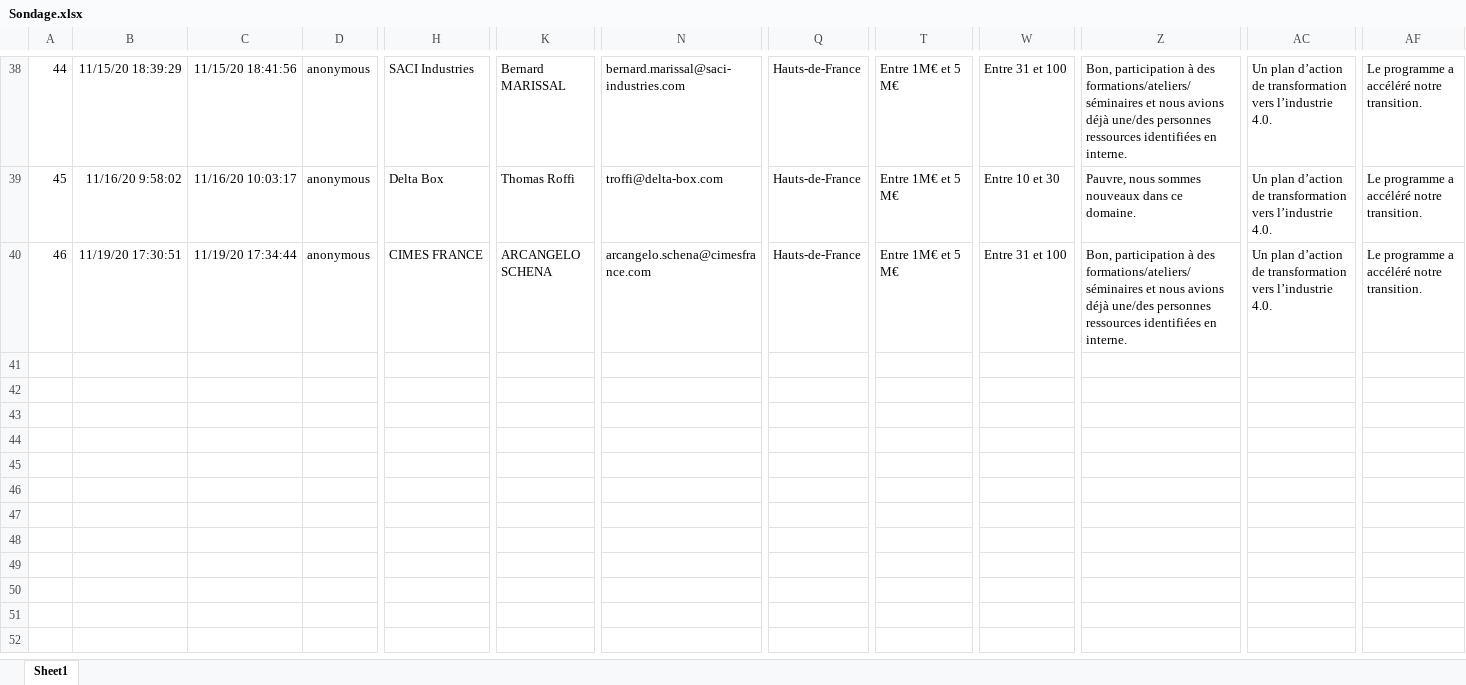
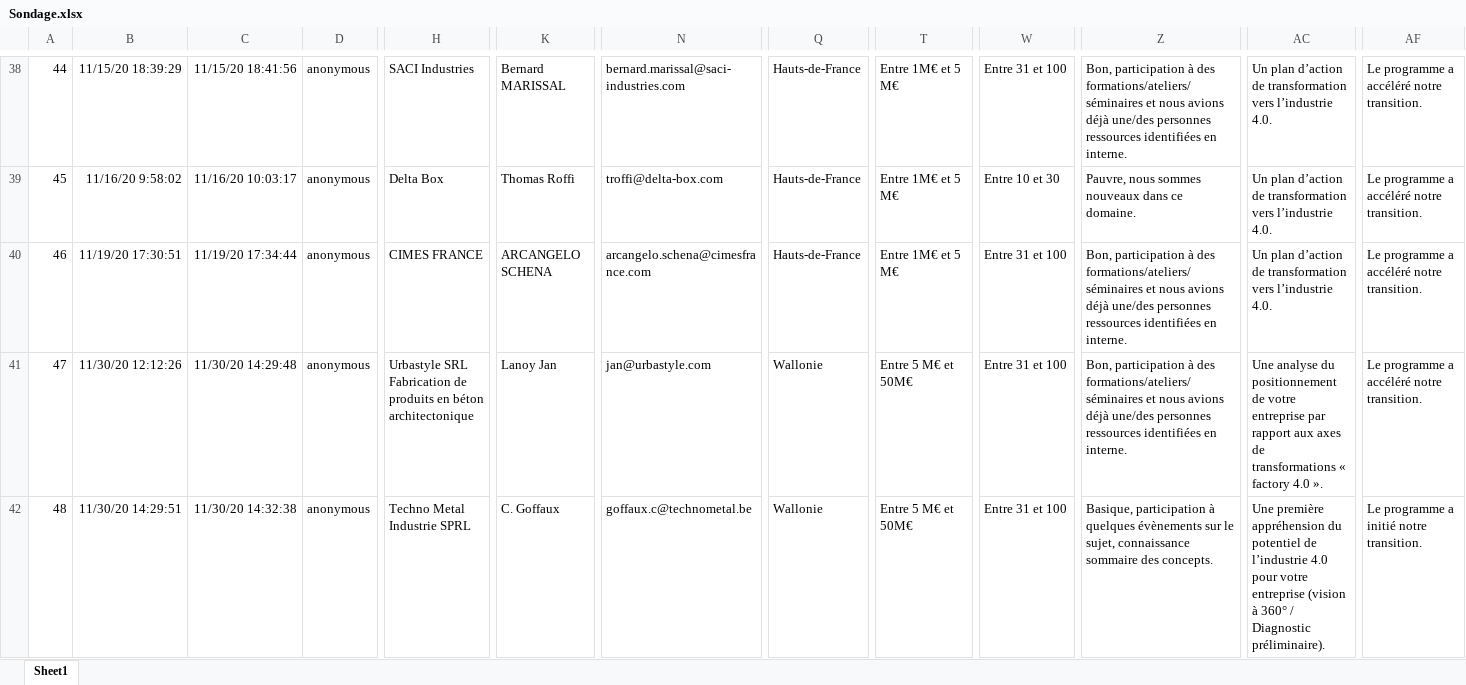
Before and after one commit to MathKlim/sondage_factory, an Excel workbook: Sondage.xlsx, sheet Sheet1, drawn as a sheet; only a part is shown, gaps mark what is left out; values as stored, in another font and other column widths than the file's, no borders; table styles not drawn; rows hold the shown columns only; ↵ is a line break in a cell; the diff covers the shown part only; the diff names each change by its address in the sheet, - before the commit and + after, or states it on an @@ line.

Commit message:
passage a openpyxl pour lire les excels

```diff
--- a/Sondage.xlsx (sheet Sheet1)
+++ b/Sondage.xlsx (sheet Sheet1)
+row 41: 47 | 11/30/20 12:12:26 | 11/30/20 14:29:48 | anonymous | Urbastyle SRL ↵ Fabrication de produits en béton architectonique | Lanoy Jan | jan@urbastyle.com | Wallonie | Entre 5 M€ et 50M€ | Entre 31 et 100 | Bon, participation à des formations/ateliers/séminaires et nous avions déjà une/des personnes ressources identifiées en interne. | Une analyse du positionnement de votre entreprise par rapport aux axes de transformations « factory 4.0 ». | Le programme a accéléré notre transition.
+row 42: 48 | 11/30/20 14:29:51 | 11/30/20 14:32:38 | anonymous | Techno Metal Industrie SPRL | C. Goffaux | goffaux.c@technometal.be | Wallonie | Entre 5 M€ et 50M€ | Entre 31 et 100 | Basique, participation à quelques évènements sur le sujet, connaissance sommaire des concepts. | Une première appréhension du potentiel de l’industrie 4.0 pour votre entreprise (vision à 360° / Diagnostic préliminaire). | Le programme a initié notre transition.
```
Also changed, not shown: 6 added rows elsewhere in this sheet, 2 other files.
